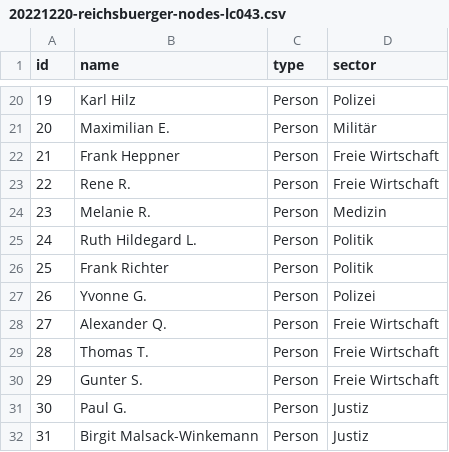
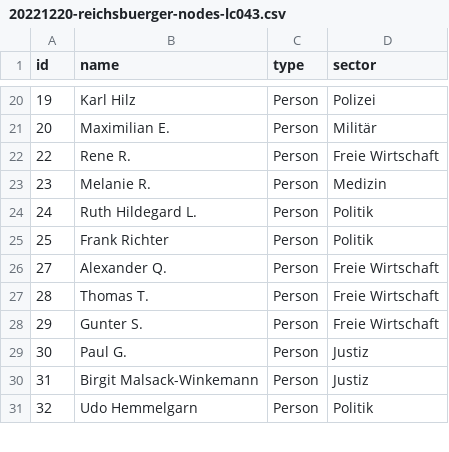
Before and after one commit to lc043/Testat-Reichsbuerger, a CSV file: 20221220-reichsbuerger-nodes-lc043.csv, drawn as a sheet; only a part is shown, gaps mark what is left out; the shorter side is filled out with more unchanged rows; the diff names each change by its address in the sheet, - before the commit and + after, or states it on an @@ line.

Commit message:
Update 20221220-reichsbuerger-nodes-lc043.csv

```diff
--- a/20221220-reichsbuerger-nodes-lc043.csv
+++ b/20221220-reichsbuerger-nodes-lc043.csv
-row 22: 21 | Frank Heppner | Person | Freie Wirtschaft
-row 27: 26 | Yvonne G. | Person | Polizei
```
